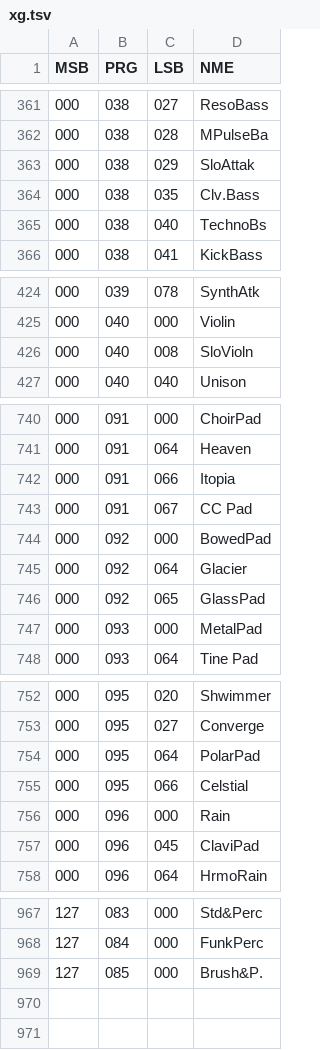
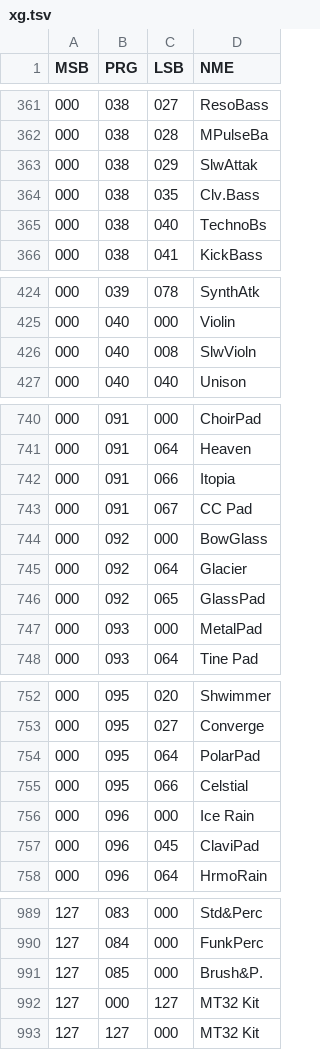
Before and after one commit to ltgcgo/playground, a TSV file: midiParse/data/bank/xg.tsv, drawn as a sheet; only a part is shown, gaps mark what is left out; the diff covers the shown part only.

```diff
--- a/midiParse/data/bank/xg.tsv
+++ b/midiParse/data/bank/xg.tsv
@@ -362,3 +362,3 @@ MSB	PRG	LSB	NME
 000	038	028	MPulseBa
-000	038	029	SloAttak
+000	038	029	SlwAttak
 000	038	035	Clv.Bass
@@ -425,3 +425,3 @@ MSB	PRG	LSB	NME
 000	040	000	Violin
-000	040	008	SloVioln
+000	040	008	SlwVioln
 000	040	040	Unison
@@ -743,3 +743,3 @@ MSB	PRG	LSB	NME
 000	091	067	CC Pad
-000	092	000	BowedPad
+000	092	000	BowGlass
 000	092	064	Glacier
@@ -755,3 +755,3 @@ MSB	PRG	LSB	NME
 000	095	066	Celstial
-000	096	000	Rain
+000	096	000	Ice Rain
 000	096	045	ClaviPad
@@ -969 +991,3 @@ MSB	PRG	LSB	NME
 127	085	000	Brush&P.
+127	000	127	MT32 Kit
+127	127	000	MT32 Kit
```
Also changed, not shown: 22 added rows and 2 edited cells elsewhere in this file, midiParse/data/bank/gs.tsv, 3 other files.
